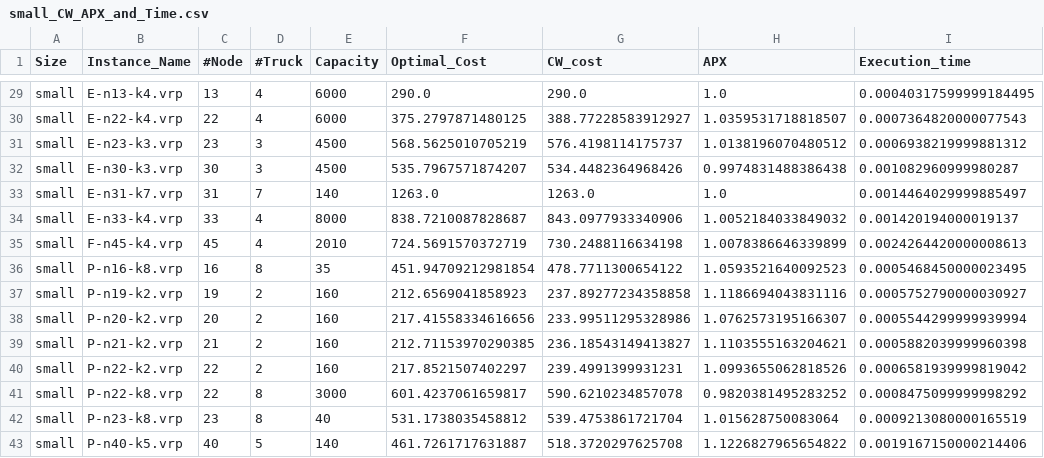
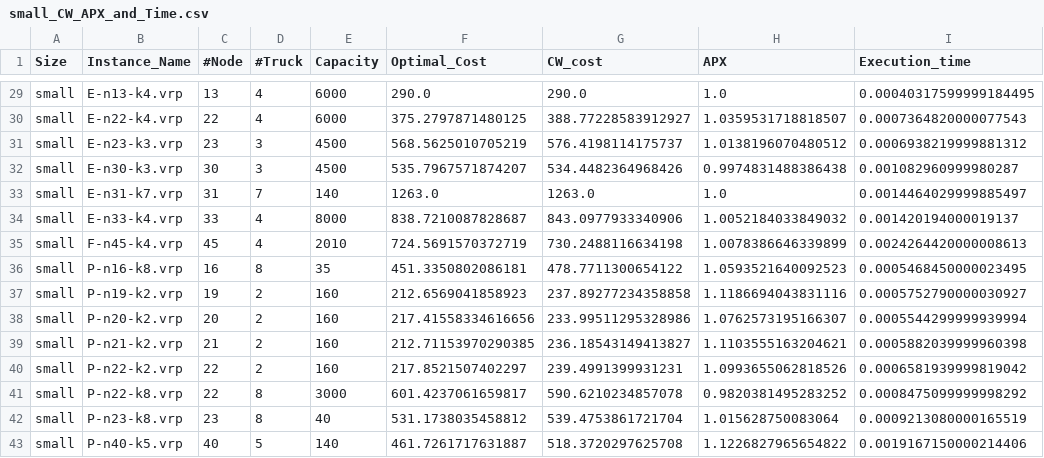
Before and after one commit to CinelliAlessia/Progetto_AMOD, a CSV file: main/Results/Heuristic_Solutions/Clarke_&_Wright_run/small_CW_APX_and_Time.csv, drawn as a sheet; only a part is shown, gaps mark what is left out; the diff names each change by its address in the sheet, - before the commit and + after, or states it on an @@ line.

```diff
--- a/main/Results/Heuristic_Solutions/Clarke_&_Wright_run/small_CW_APX_and_Time.csv
+++ b/main/Results/Heuristic_Solutions/Clarke_&_Wright_run/small_CW_APX_and_Time.csv
-F36 (Optimal_Cost): 451.94709212981854
+F36 (Optimal_Cost): 451.3350802086181
```
Also changed, not shown: main/Results/Heuristic_Solutions/Sweep/mid_Sweep_APX_and_Time.csv, main/Results/Heuristic_Solutions/Sweep/small_Sweep_APX_and_Time.csv, 9 other files.
